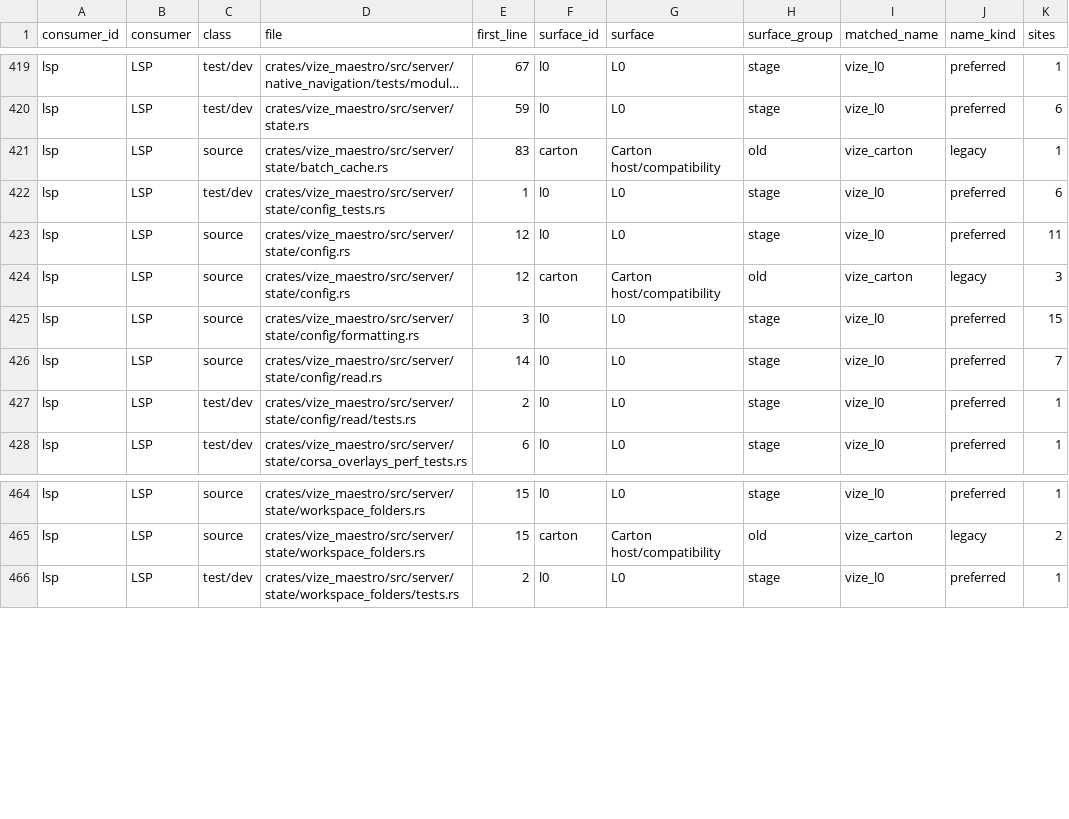
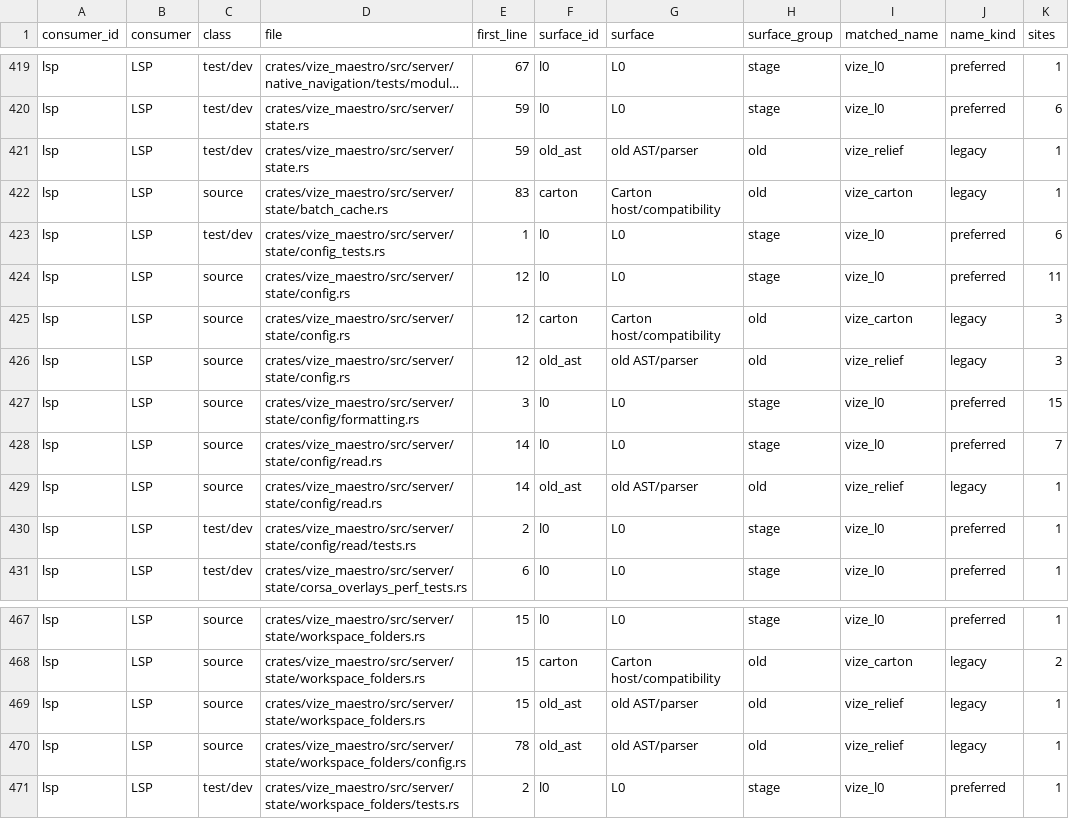
Before and after one commit to ty-ler/vize, a TSV file: docs/davinci/plan/consumer-migration-surfaces/lsp/vize_maestro.tsv, drawn as a sheet; only a part is shown, gaps mark what is left out; long unchanged cells end in …; the diff names each change by its address in the sheet, - before the commit and + after, or states it on an @@ line.

```diff
--- a/docs/davinci/plan/consumer-migration-surfaces/lsp/vize_maestro.tsv
+++ b/docs/davinci/plan/consumer-migration-surfaces/lsp/vize_maestro.tsv
+row 421: lsp | LSP | test/dev | crates/vize_maestro/src/server/state.rs | 59 | old_ast | old AST/parser | old | vize_relief | legacy | 1
+row 426: lsp | LSP | source | crates/vize_maestro/src/server/state/config.rs | 12 | old_ast | old AST/parser | old | vize_relief | legacy | 3
+row 429: lsp | LSP | source | crates/vize_maestro/src/server/state/config/read.rs | 14 | old_ast | old AST/parser | old | vize_relief | legacy | 1
+row 469: lsp | LSP | source | crates/vize_maestro/src/server/state/workspace_folders.rs | 15 | old_ast | old AST/parser | old | vize_relief | legacy | 1
+row 470: lsp | LSP | source | crates/vize_maestro/src/server/state/workspace_folders/config.rs | 78 | old_ast | old AST/parser | old | vize_relief | legacy | 1
```
Also changed, not shown: 18 other files.
